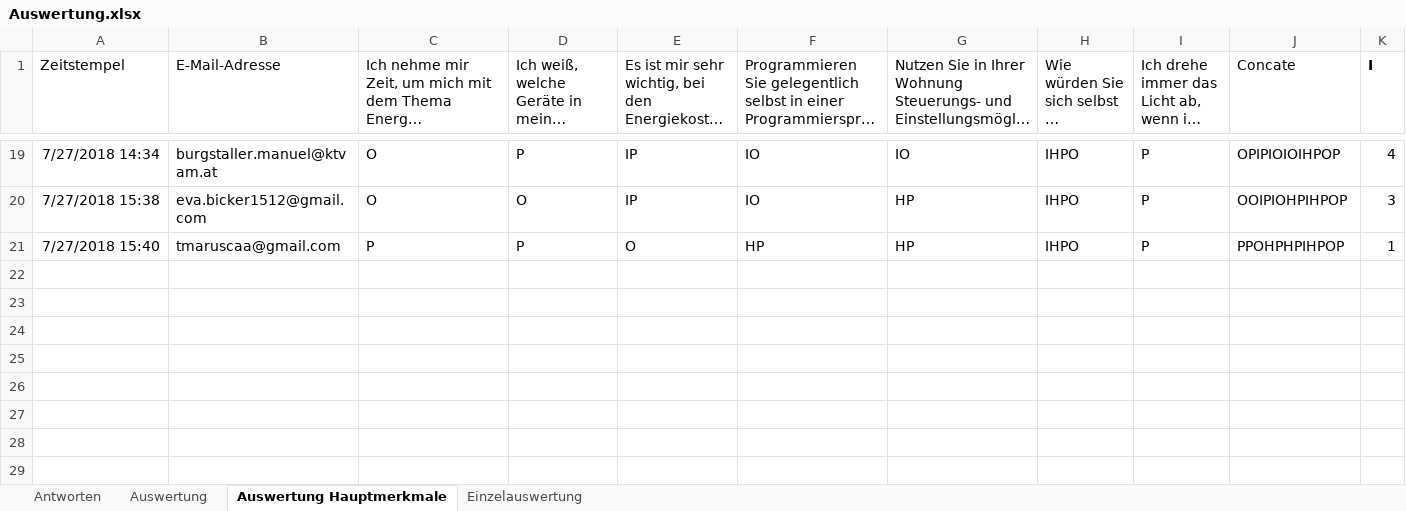
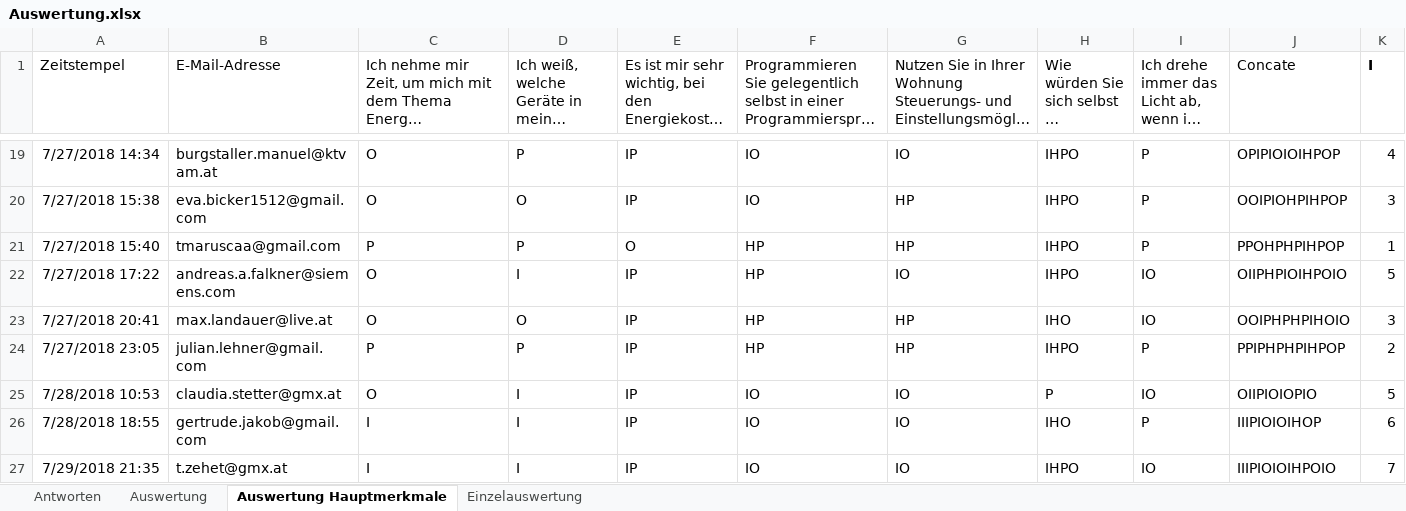
Before and after one commit to RomJak/diplomaThesis, an Excel workbook: survey/Auswertung.xlsx, sheet Auswertung Hauptmerkmale, drawn as a sheet; only a part is shown, gaps mark what is left out; long unchanged cells end in …; values as stored, in another font and other column widths than the file's, no borders; conditional formats not drawn; rows hold the shown columns only; the diff names each change by its address in the sheet, - before the commit and + after, or states it on an @@ line.

```diff
--- a/survey/Auswertung.xlsx (sheet Auswertung Hauptmerkmale)
+++ b/survey/Auswertung.xlsx (sheet Auswertung Hauptmerkmale)
+row 22: 7/27/2018 17:22 | andreas.a.falkner@siemens.com | O | I | IP | HP | IO | IHPO | IO | OIIPHPIOIHPOIO | 5
+row 23: 7/27/2018 20:41 | max.landauer@live.at | O | O | IP | HP | HP | IHO | IO | OOIPHPHPIHOIO | 3
+row 24: 7/27/2018 23:05 | julian.lehner@gmail.com | P | P | IP | HP | HP | IHPO | P | PPIPHPHPIHPOP | 2
+row 25: 7/28/2018 10:53 | claudia.stetter@gmx.at | O | I | IP | IO | IO | P | IO | OIIPIOIOPIO | 5
+row 26: 7/28/2018 18:55 | gertrude.jakob@gmail.com | I | I | IP | IO | IO | IHO | P | IIIPIOIOIHOP | 6
+row 27: 7/29/2018 21:35 | t.zehet@gmx.at | I | I | IP | IO | IO | IHPO | IO | IIIPIOIOIHPOIO | 7
```
Also changed, not shown: sheet Auswertung, sheet Antworten.
